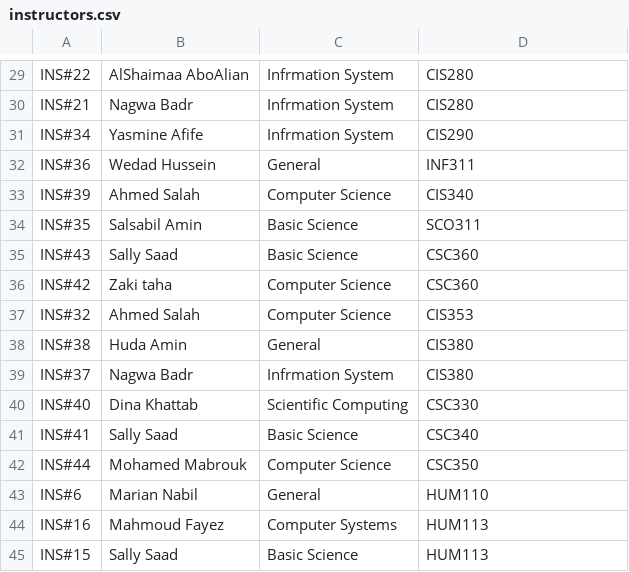
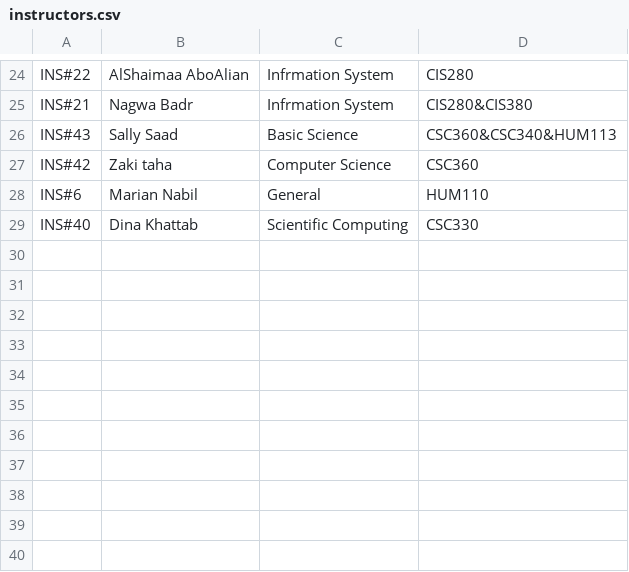
Before and after one commit to Youssef-Hamada10/Course-Registration-System, a CSV file: Course-Registration-System/instructors.csv, drawn as a sheet; only a part is shown, gaps mark what is left out; removed rows and columns are numbered as before the commit, all else as after; the diff covers the shown part only; the diff names each change by its address in the sheet, - before the commit and + after, or states it on an @@ line.

```diff
--- a/Course-Registration-System/instructors.csv
+++ b/Course-Registration-System/instructors.csv
-D25: CIS280
+D25: CIS280&CIS380
@@ row 31 moved to row 6: INS#34 @@
-row 32: INS#36 | Wedad Hussein | General | INF311
-row 33: INS#39 | Ahmed Salah | Computer Science | CIS340
-row 34: INS#35 | Salsabil Amin | Basic Science | SCO311
-D26: CSC360
+D26: CSC360&CSC340&HUM113
-row 37: INS#32 | Ahmed Salah | Computer Science | CIS353
@@ row 38 moved to row 17: INS#38 @@
-row 39: INS#37 | Nagwa Badr | Infrmation System | CIS380
@@ row 43 moved to row 28: INS#6 @@
-row 41: INS#41 | Sally Saad | Basic Science | CSC340
-row 42: INS#44 | Mohamed Mabrouk | Computer Science | CSC350
-row 44: INS#16 | Mahmoud Fayez | Computer Systems | HUM113
-row 45: INS#15 | Sally Saad | Basic Science | HUM113
```
Also changed, not shown: 3 added rows, 10 removed rows, 2 moved rows and 8 edited cells elsewhere in this file, Course-Registration-System/courses.csv, Course-Registration-System/prerequisites.csv, 9 other files.
